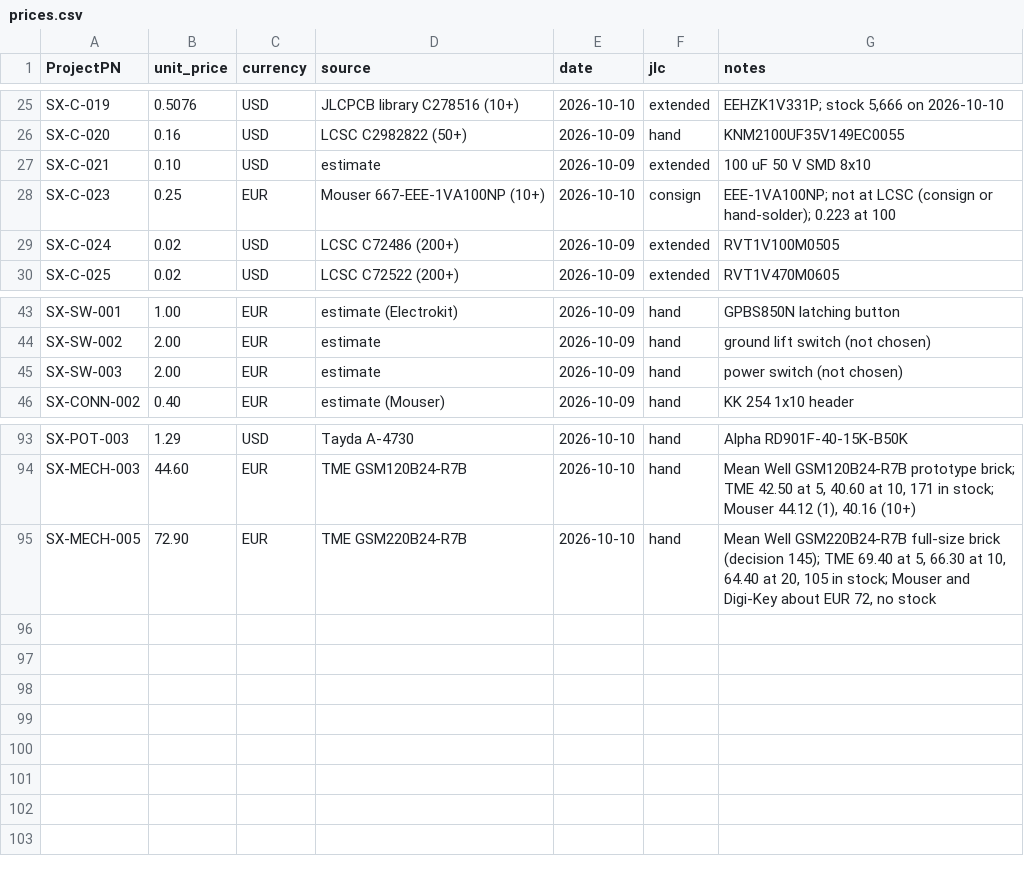
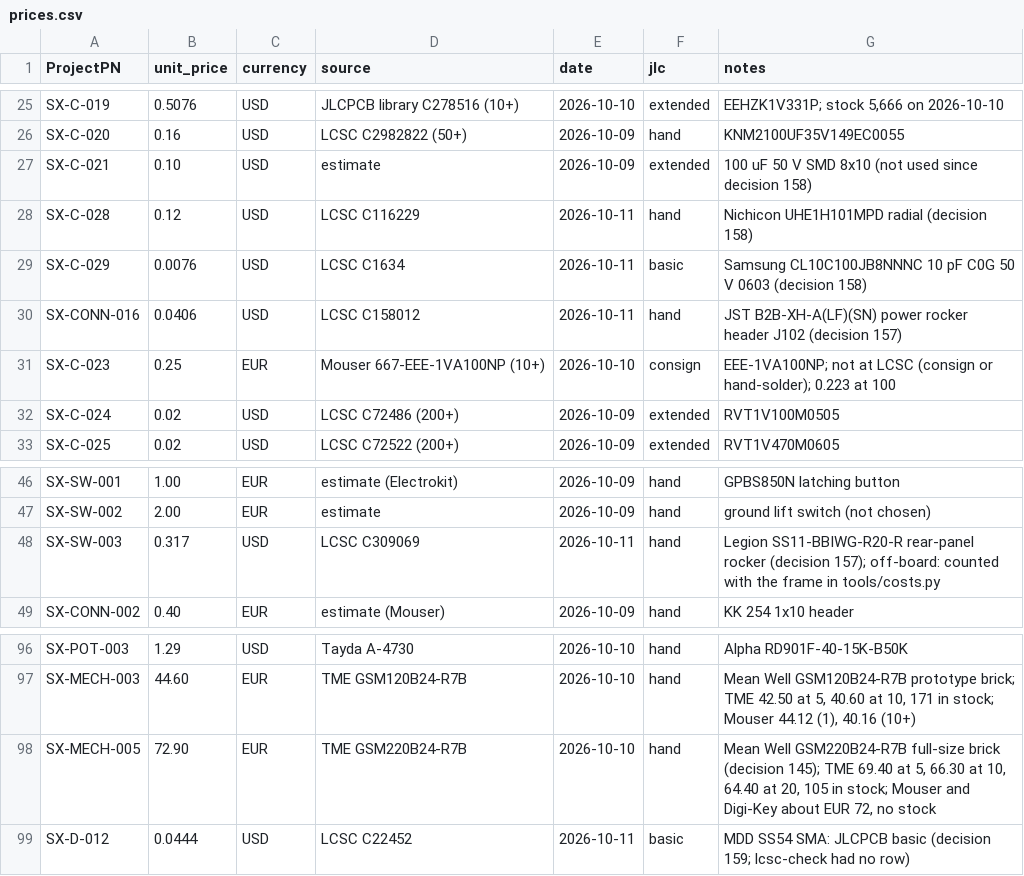
Before and after one commit to plektra/syntsamix, a CSV file: docs/costs/prices.csv, drawn as a sheet; only a part is shown, gaps mark what is left out.

```diff
--- a/docs/costs/prices.csv
+++ b/docs/costs/prices.csv
@@ -26,3 +26,6 @@ SX-C-019,0.5076,USD,JLCPCB library C278516 (10+),2026-10-10,extended,"EEHZK1V331
 SX-C-020,0.16,USD,LCSC C2982822 (50+),2026-10-09,hand,KNM2100UF35V149EC0055
-SX-C-021,0.10,USD,estimate,2026-10-09,extended,100 uF 50 V SMD 8x10
+SX-C-021,0.10,USD,estimate,2026-10-09,extended,100 uF 50 V SMD 8x10 (not used since decision 158)
+SX-C-028,0.12,USD,LCSC C116229,2026-10-11,hand,Nichicon UHE1H101MPD radial (decision 158)
+SX-C-029,0.0076,USD,LCSC C1634,2026-10-11,basic,Samsung CL10C100JB8NNNC 10 pF C0G 50 V 0603 (decision 158)
+SX-CONN-016,0.0406,USD,LCSC C158012,2026-10-11,hand,JST B2B-XH-A(LF)(SN) power rocker header J102 (decision 157)
 SX-C-023,0.25,EUR,Mouser 667-EEE-1VA100NP (10+),2026-10-10,consign,EEE-1VA100NP; not at LCSC (consign or hand-solder); 0.223 at 100
@@ -44,3 +47,3 @@ SX-SW-001,1.00,EUR,estimate (Electrokit),2026-10-09,hand,GPBS850N latching butto
 SX-SW-002,2.00,EUR,estimate,2026-10-09,hand,ground lift switch (not chosen)
-SX-SW-003,2.00,EUR,estimate,2026-10-09,hand,power switch (not chosen)
+SX-SW-003,0.317,USD,LCSC C309069,2026-10-11,hand,Legion SS11-BBIWG-R20-R rear-panel rocker (decision 157); off-board: counted with the frame in tools/costs.py
 SX-CONN-002,0.40,EUR,estimate (Mouser),2026-10-09,hand,KK 254 1x10 header
@@ -95 +98,2 @@ SX-MECH-003,44.60,EUR,TME GSM120B24-R7B,2026-10-10,hand,"Mean Well GSM120B24-R7B
 SX-MECH-005,72.90,EUR,TME GSM220B24-R7B,2026-10-10,hand,"Mean Well GSM220B24-R7B full-size brick (decision 145); TME 69.40 at 5, 66.30 at 10, 64.40 at 20, 105 in stock; Mouser and Digi-Key about EUR 72, no stock"
+SX-D-012,0.0444,USD,LCSC C22452,2026-10-11,basic,MDD SS54 SMA: JLCPCB basic (decision 159; lcsc-check had no row)
```
Also changed, not shown: docs/parts.csv, 26 other files.
